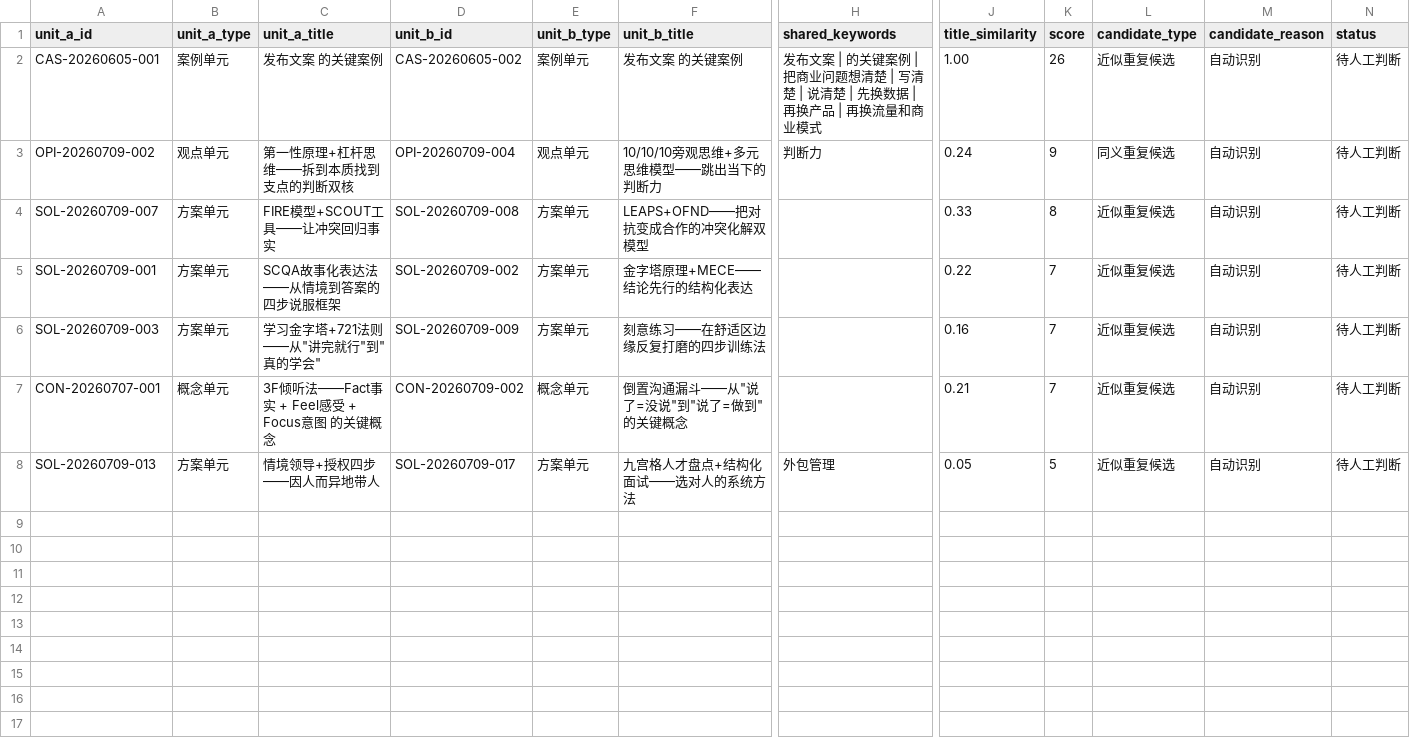
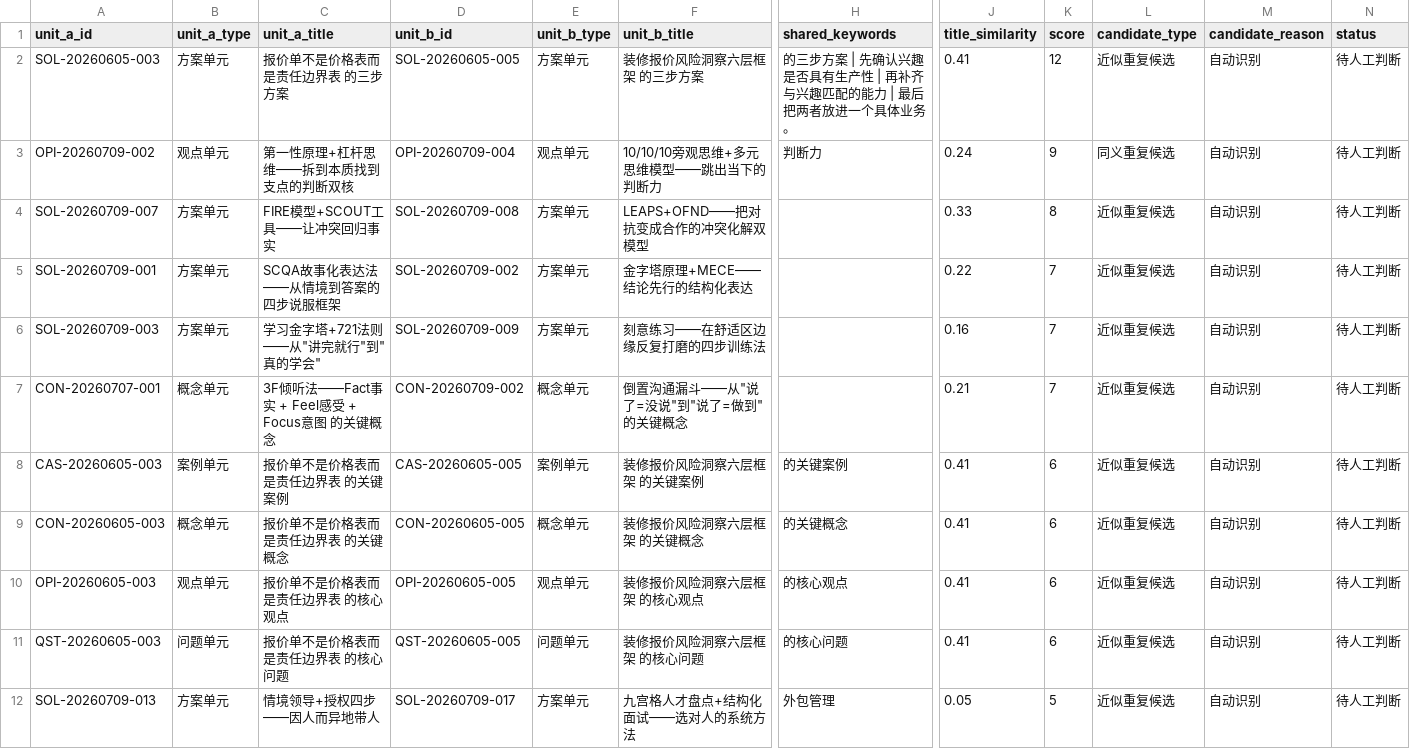
Before and after one commit to jbbb92723-cyber/zenoaihome, a CSV file: Zeno-Content/赞诺内容资产库/内容结构化系统/03-处理状态/去重候选索引.csv, drawn as a sheet; only a part is shown, gaps mark what is left out; removed rows and columns are numbered as before the commit, all else as after; rows hold the shown columns only; the diff names each change by its address in the sheet, - before the commit and + after, or states it on an @@ line.

Commit message:
feat: upgrade content assets to role knowledge system

```diff
--- a/Zeno-Content/赞诺内容资产库/内容结构化系统/03-处理状态/去重候选索引.csv
+++ b/Zeno-Content/赞诺内容资产库/内容结构化系统/03-处理状态/去重候选索引.csv
-row 2: CAS-20260605-001 | 案例单元 | 发布文案 的关键案例 | CAS-20260605-002 | 案例单元 | 发布文案 的关键案例 | 发布文案 | 的关键案例 | 把商业问题想清楚 | 写清楚 | 说清楚 | 先换数据 | 再换产品 | 再换流量和商业模式 | 1.00 | 26 | 近似重复候选 | 自动识别 | 待人工判断
+row 2: SOL-20260605-003 | 方案单元 | 报价单不是价格表而是责任边界表 的三步方案 | SOL-20260605-005 | 方案单元 | 装修报价风险洞察六层框架 的三步方案 | 的三步方案 | 先确认兴趣是否具有生产性 | 再补齐与兴趣匹配的能力 | 最后把两者放进一个具体业务。 | 0.41 | 12 | 近似重复候选 | 自动识别 | 待人工判断
+row 8: CAS-20260605-003 | 案例单元 | 报价单不是价格表而是责任边界表 的关键案例 | CAS-20260605-005 | 案例单元 | 装修报价风险洞察六层框架 的关键案例 | 的关键案例 | 0.41 | 6 | 近似重复候选 | 自动识别 | 待人工判断
+row 9: CON-20260605-003 | 概念单元 | 报价单不是价格表而是责任边界表 的关键概念 | CON-20260605-005 | 概念单元 | 装修报价风险洞察六层框架 的关键概念 | 的关键概念 | 0.41 | 6 | 近似重复候选 | 自动识别 | 待人工判断
+row 10: OPI-20260605-003 | 观点单元 | 报价单不是价格表而是责任边界表 的核心观点 | OPI-20260605-005 | 观点单元 | 装修报价风险洞察六层框架 的核心观点 | 的核心观点 | 0.41 | 6 | 近似重复候选 | 自动识别 | 待人工判断
+row 11: QST-20260605-003 | 问题单元 | 报价单不是价格表而是责任边界表 的核心问题 | QST-20260605-005 | 问题单元 | 装修报价风险洞察六层框架 的核心问题 | 的核心问题 | 0.41 | 6 | 近似重复候选 | 自动识别 | 待人工判断
```
Also changed, not shown: Zeno-Content/赞诺内容资产库/内容结构化系统/03-处理状态/来源注册表.csv, 55 other files.
